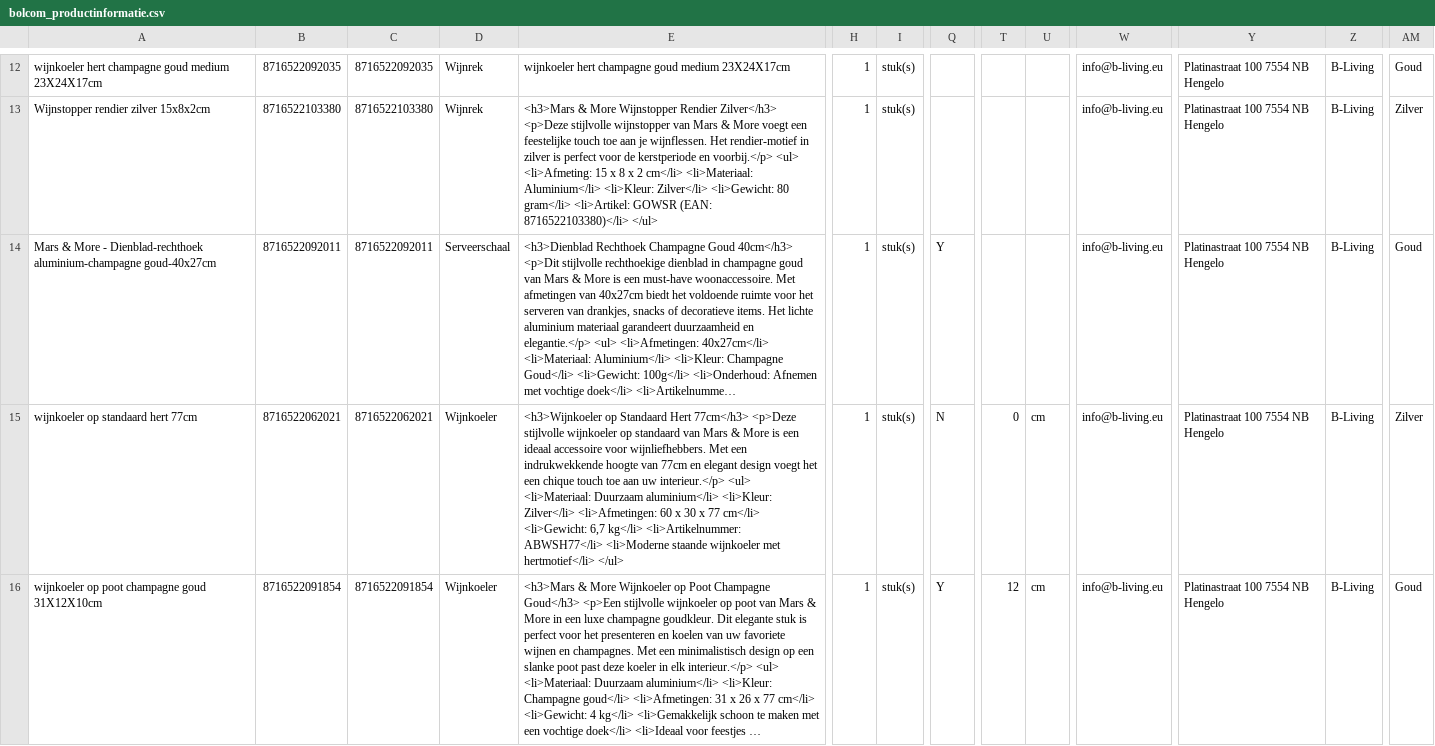
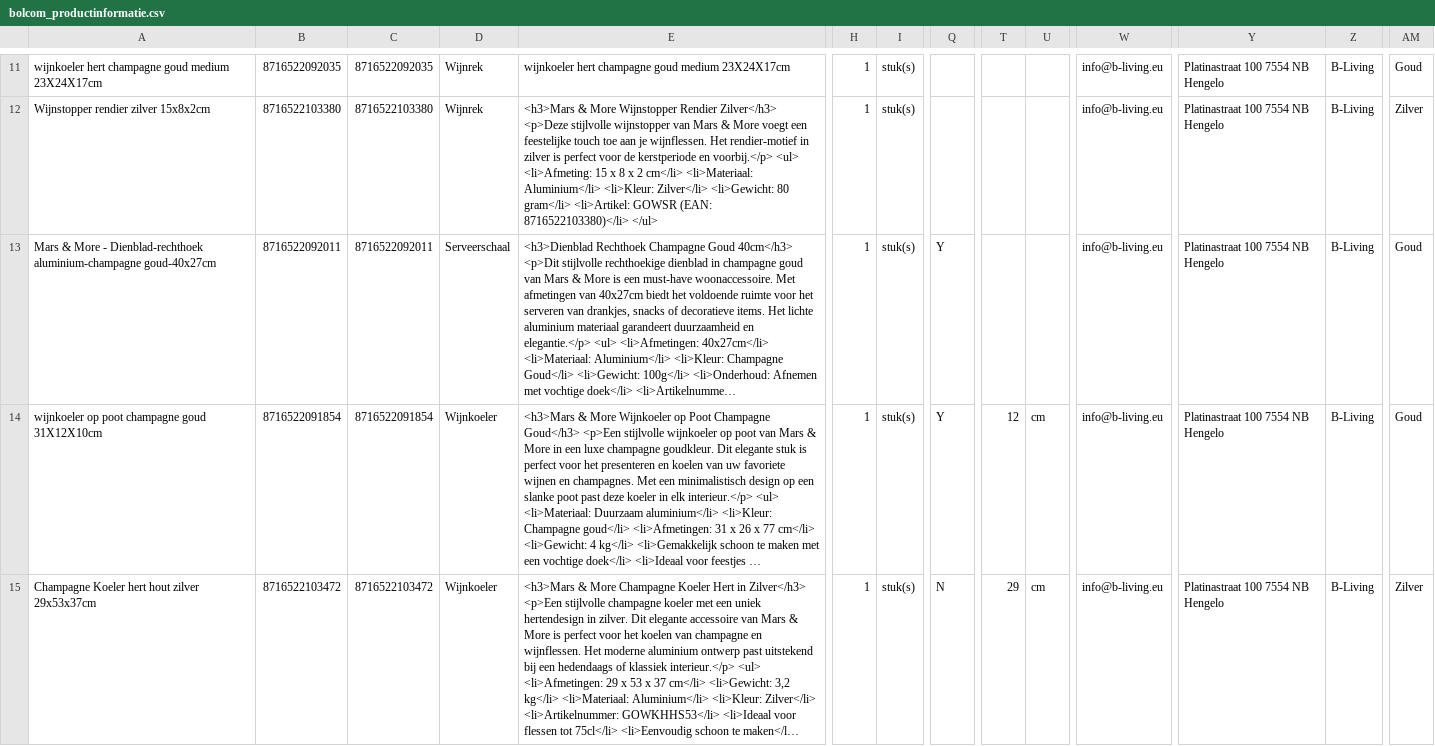
Before and after one commit to peterhoman/bol-repricing-be, a CSV file: bolcom_productinformatie.csv, drawn as a sheet; only a part is shown, gaps mark what is left out; the shorter side is filled out with more unchanged rows; long unchanged cells end in …; rows hold the shown columns only; the diff covers the shown part only; the diff names each change by its address in the sheet, - before the commit and + after, or states it on an @@ line.

Commit message:
Remove 4 newly-frozen EAN(s) from CSV (buybox won - prevents same-day auto-unfreeze)

```diff
--- a/bolcom_productinformatie.csv
+++ b/bolcom_productinformatie.csv
-row 15: wijnkoeler op standaard hert 77cm | 8716522062021 | 8716522062021 | Wijnkoeler | <h3>Wijnkoeler op Standaard Hert 77cm</h3> <p>Deze stijlvolle wijnkoeler op standaard van Mars & More is een ideaal accessoire voor wijnliefhebbers. Met een indrukwekkende hoogte van 77cm en elegant design voegt het een chique touch toe aan uw interieur.</p> <ul> <li>Materiaal: Duurzaam aluminium</li> <li>Kleur: Zilver</li> <li>Afmetingen: 60 x 30 x 77 cm</li> <li>Gewicht: 6,7 kg</li> <li>Artikelnummer: ABWSH77</li> <li>Moderne staande wijnkoeler met hertmotief</li> </ul> | 1 | stuk(s) | N | 0 | cm | info@b-living.eu | Platinastraat 100 7554 NB Hengelo | B-Living | Zilver
```
Also changed, not shown: 3 removed rows elsewhere in this file.
